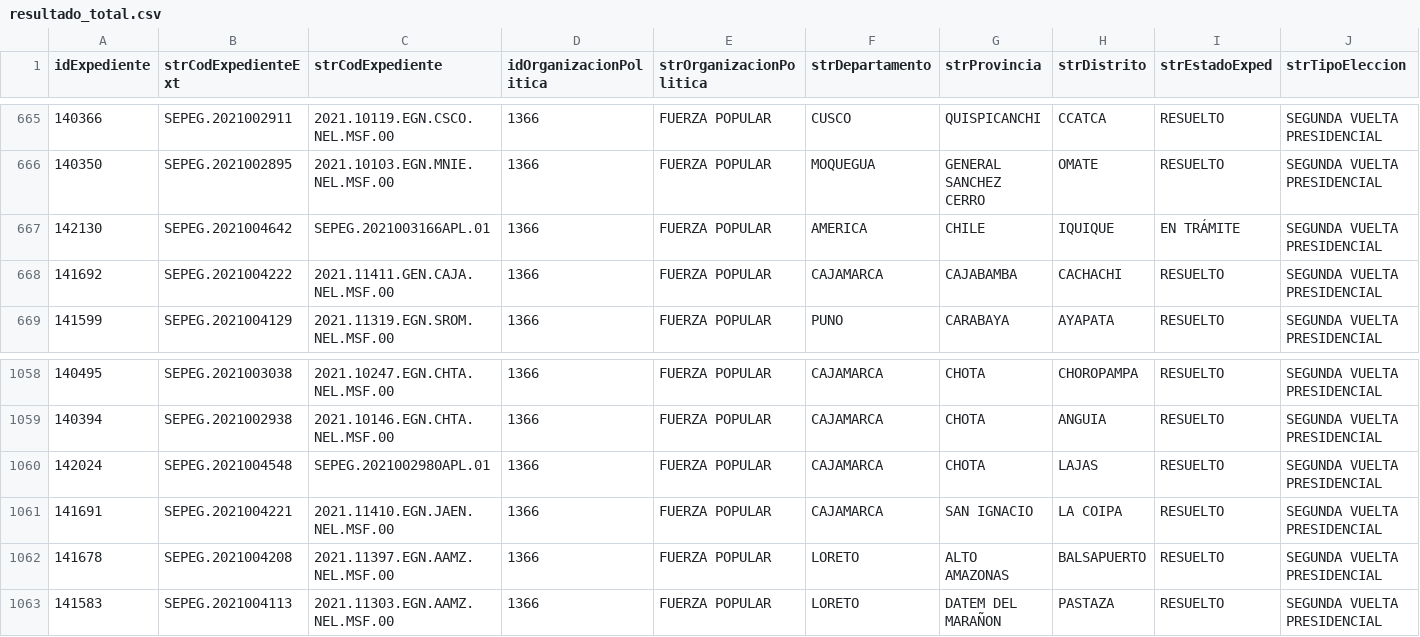
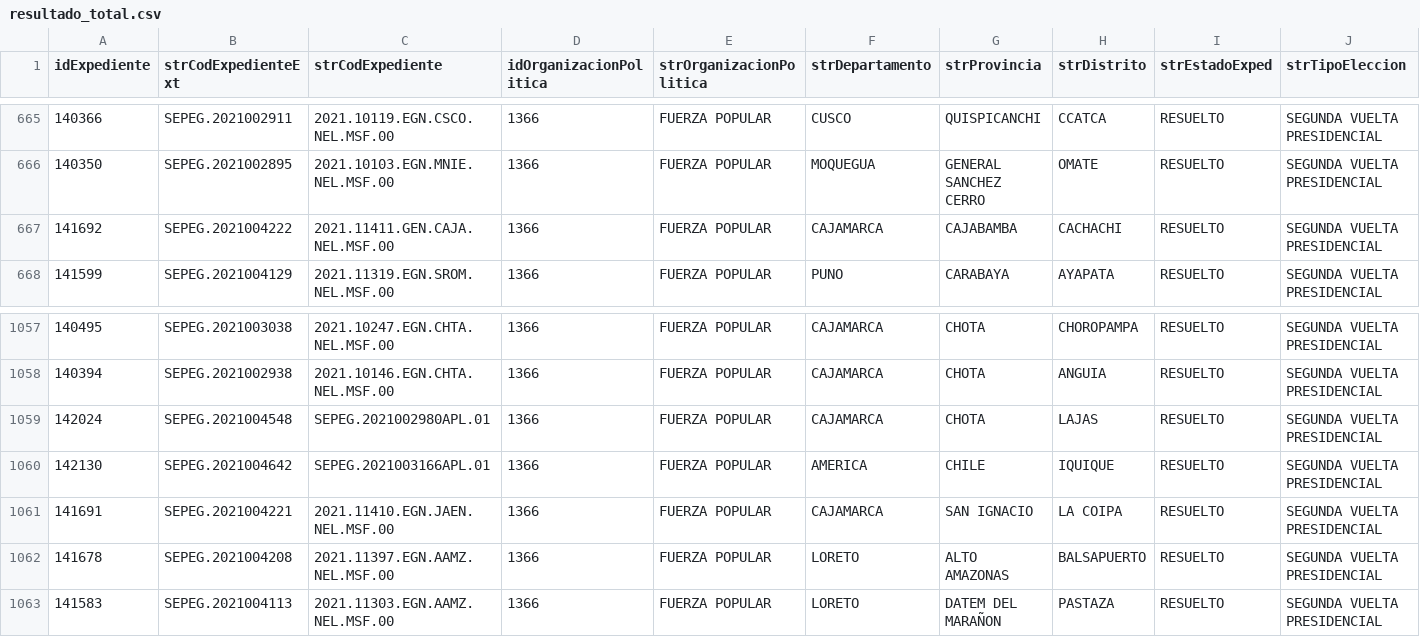
Before and after one commit to GenyLeong/nulidad_electoral, a CSV file: resultado_total.csv, drawn as a sheet; only a part is shown, gaps mark what is left out; removed rows and columns are numbered as before the commit, all else as after; rows hold the shown columns only; the diff names each change by its address in the sheet, - before the commit and + after, or states it on an @@ line.

```diff
--- a/resultado_total.csv
+++ b/resultado_total.csv
-row 667: 142130 | SEPEG.2021004642 | SEPEG.2021003166APL.01 | 1366 | FUERZA POPULAR | AMERICA | CHILE | IQUIQUE | EN TRÁMITE | SEGUNDA VUELTA PRESIDENCIAL
+row 1060: 142130 | SEPEG.2021004642 | SEPEG.2021003166APL.01 | 1366 | FUERZA POPULAR | AMERICA | CHILE | IQUIQUE | RESUELTO | SEGUNDA VUELTA PRESIDENCIAL
```
Also changed, not shown: tabla_FP.csv, tabla_apelacion_resuelto_FP.csv.
